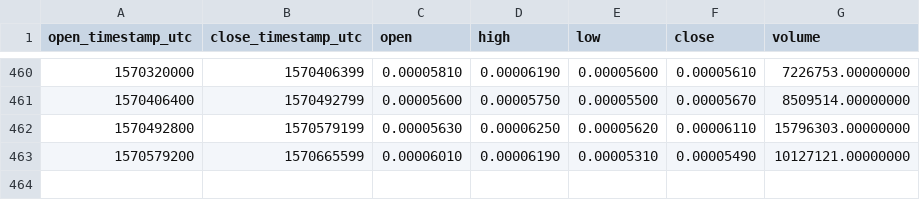
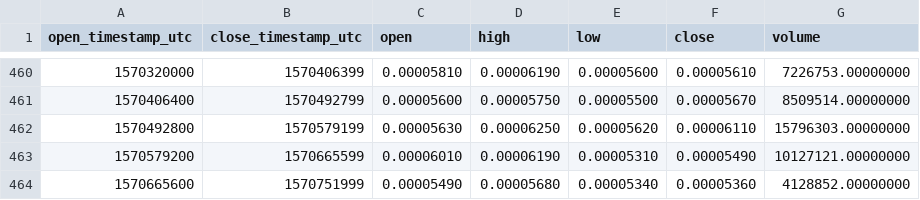
Before and after one commit to cryptobigbro/binance-MFTBNB, a CSV file: binance-MFTBNB-1d.csv, drawn as a sheet; only a part is shown, gaps mark what is left out; the diff names each change by its address in the sheet, - before the commit and + after, or states it on an @@ line.

```diff
--- a/binance-MFTBNB-1d.csv
+++ b/binance-MFTBNB-1d.csv
+row 464: 1570665600 | 1570751999 | 0.00005490 | 0.00005680 | 0.00005340 | 0.00005360 | 4128852.00000000
```
Also changed, not shown: binance-MFTBNB-1h.csv.
